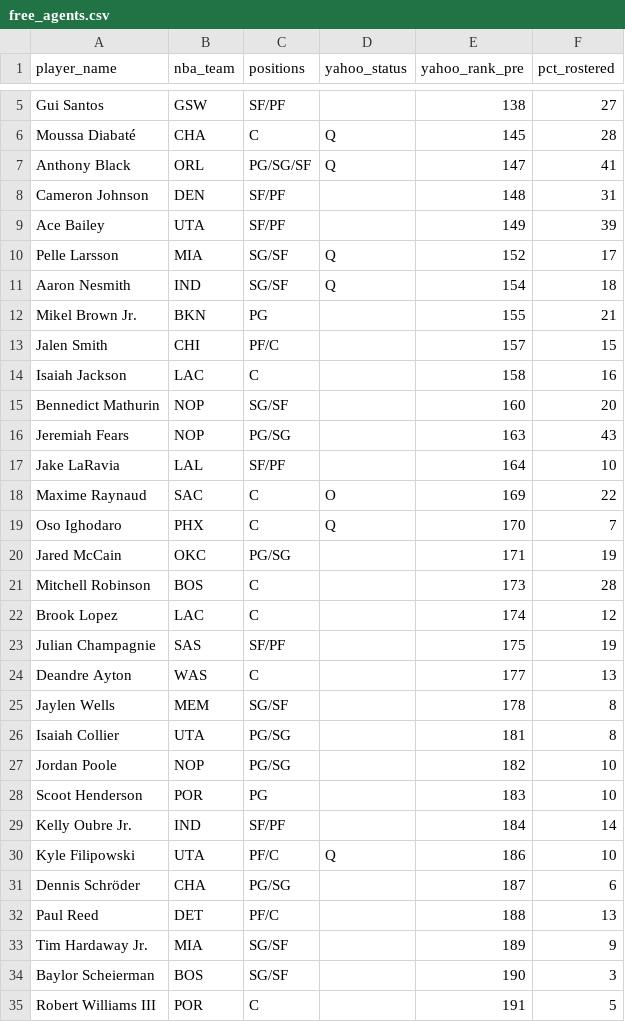
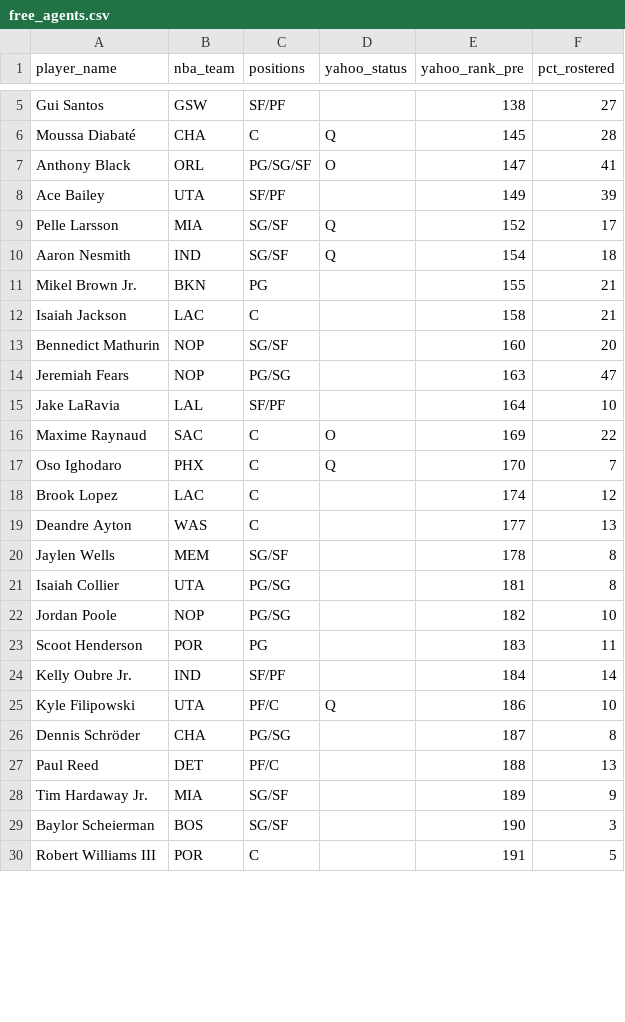
Before and after one commit to chamberneezy/fantasy, a CSV file: data/season/free_agents.csv, drawn as a sheet; only a part is shown, gaps mark what is left out; the diff covers the shown part only.

```diff
--- a/data/season/free_agents.csv
+++ b/data/season/free_agents.csv
@@ -6,4 +6,3 @@ Gui Santos,GSW,SF/PF,,138,27
 Moussa Diabaté,CHA,C,Q,145,28
-Anthony Black,ORL,PG/SG/SF,Q,147,41
-Cameron Johnson,DEN,SF/PF,,148,31
+Anthony Black,ORL,PG/SG/SF,O,147,41
 Ace Bailey,UTA,SF/PF,,149,39
@@ -12,6 +11,5 @@ Aaron Nesmith,IND,SG/SF,Q,154,18
 Mikel Brown Jr.,BKN,PG,,155,21
-Jalen Smith,CHI,PF/C,,157,15
-Isaiah Jackson,LAC,C,,158,16
+Isaiah Jackson,LAC,C,,158,21
 Bennedict Mathurin,NOP,SG/SF,,160,20
-Jeremiah Fears,NOP,PG/SG,,163,43
+Jeremiah Fears,NOP,PG/SG,,163,47
 Jake LaRavia,LAL,SF/PF,,164,10
@@ -19,6 +17,3 @@ Maxime Raynaud,SAC,C,O,169,22
 Oso Ighodaro,PHX,C,Q,170,7
-Jared McCain,OKC,PG/SG,,171,19
-Mitchell Robinson,BOS,C,,173,28
 Brook Lopez,LAC,C,,174,12
-Julian Champagnie,SAS,SF/PF,,175,19
 Deandre Ayton,WAS,C,,177,13
@@ -27,6 +22,6 @@ Isaiah Collier,UTA,PG/SG,,181,8
 Jordan Poole,NOP,PG/SG,,182,10
-Scoot Henderson,POR,PG,,183,10
+Scoot Henderson,POR,PG,,183,11
 Kelly Oubre Jr.,IND,SF/PF,,184,14
 Kyle Filipowski,UTA,PF/C,Q,186,10
-Dennis Schröder,CHA,PG/SG,,187,6
+Dennis Schröder,CHA,PG/SG,,187,8
 Paul Reed,DET,PF/C,,188,13
```
Also changed, not shown: 1 added row, 2 removed rows and 2 edited cells elsewhere in this file, data/season/league_rosters.csv, 2 other files.
